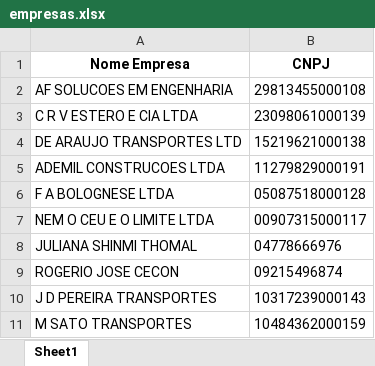
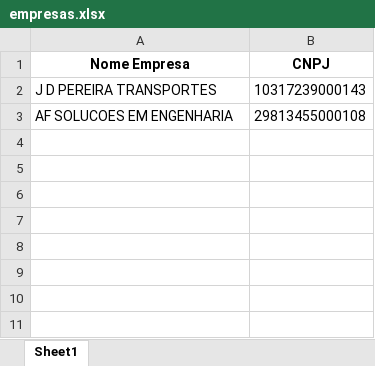
Before and after one commit to LuizHillebrande/d-bitos_rfb_pr-mor, an Excel workbook: nomes_empresas/empresas.xlsx, sheet Sheet1, drawn as a sheet; values as stored, in another font and other column widths than the file's, no borders; removed rows and columns are numbered as before the commit, all else as after; the diff names each change by its address in the sheet, - before the commit and + after, or states it on an @@ line.

```diff
--- a/nomes_empresas/empresas.xlsx (sheet Sheet1)
+++ b/nomes_empresas/empresas.xlsx (sheet Sheet1)
@@ row 10 moved to row 2: J D PEREIRA TRANSPORTES @@
-row 3: C R V ESTERO E CIA LTDA | 23098061000139
-row 4: DE ARAUJO TRANSPORTES LTD | 15219621000138
-row 5: ADEMIL CONSTRUCOES LTDA | 11279829000191
-row 6: F A BOLOGNESE LTDA | 05087518000128
-row 7: NEM O CEU E O LIMITE LTDA | 00907315000117
-row 8: JULIANA SHINMI THOMAL | 04778666976
-row 9: ROGERIO JOSE CECON | 09215496874
-row 11: M SATO TRANSPORTES | 10484362000159
```
Also changed, not shown: mensagens.xlsx, 2 other files.
